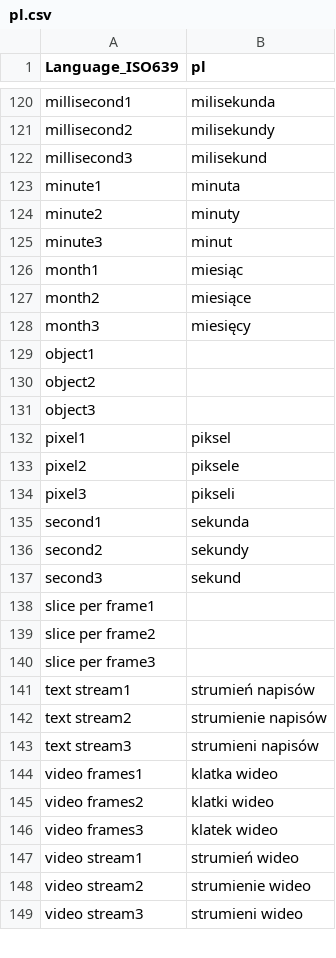
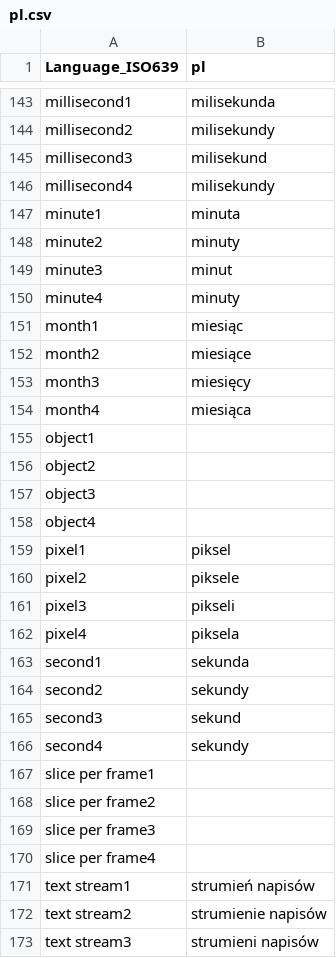
Before and after one commit to g-maxime/MediaInfo, a CSV file: Source/Resource/Plugin/Language/pl.csv, drawn as a sheet; only a part is shown, gaps mark what is left out; the shorter side is filled out with more unchanged rows; the diff covers the shown part only.

```diff
--- a/Source/Resource/Plugin/Language/pl.csv
+++ b/Source/Resource/Plugin/Language/pl.csv
@@ -122,2 +145,3 @@
  millisecond3; milisekund
+ millisecond4; milisekundy
  minute1; minuta
@@ -125,2 +149,3 @@
  minute3; minut
+ minute4; minuty
  month1; miesiąc
@@ -128,2 +153,3 @@
  month3; miesięcy
+ month4; miesiąca
  object1;
@@ -131,2 +157,3 @@
  object3;
+ object4;
  pixel1; piksel
@@ -134,2 +161,3 @@
  pixel3; pikseli
+ pixel4; piksela
  second1; sekunda
@@ -137,2 +165,3 @@
  second3; sekund
+ second4; sekundy
  slice per frame1;
@@ -140,2 +169,3 @@
  slice per frame3;
+ slice per frame4;
  text stream1; strumień napisów
```
Also changed, not shown: 30 added rows, 1 removed row and 1 edited cell elsewhere in this file, Source/Resource/Plugin/Language/be.csv, Source/Resource/Plugin/Language/cs.csv, 37 other files.
